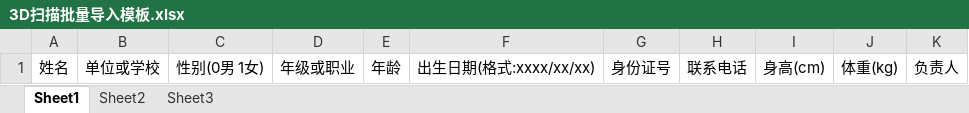
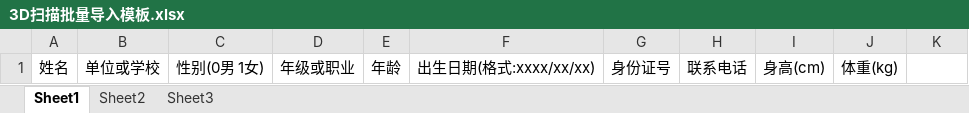
Before and after one commit to tangminnan/saomiao, an Excel workbook: saomiao-manager/src/main/resources/static/upload/template/3D扫描批量导入模板.xlsx, sheet Sheet1, drawn as a sheet; values as stored, in another font and other column widths than the file's, no borders; the diff names each change by its address in the sheet, - before the commit and + after, or states it on an @@ line.

```diff
--- a/saomiao-manager/src/main/resources/static/upload/template/3D扫描批量导入模板.xlsx (sheet Sheet1)
+++ b/saomiao-manager/src/main/resources/static/upload/template/3D扫描批量导入模板.xlsx (sheet Sheet1)
-K1: 负责人
+K1: (empty)
```
Also changed, not shown: 22 other files.
